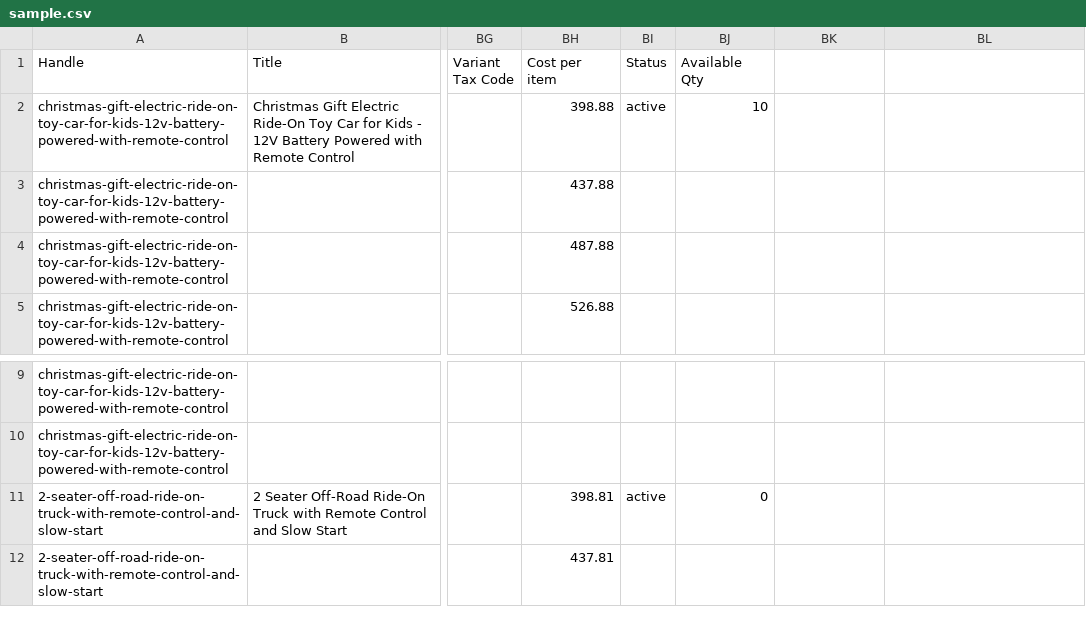
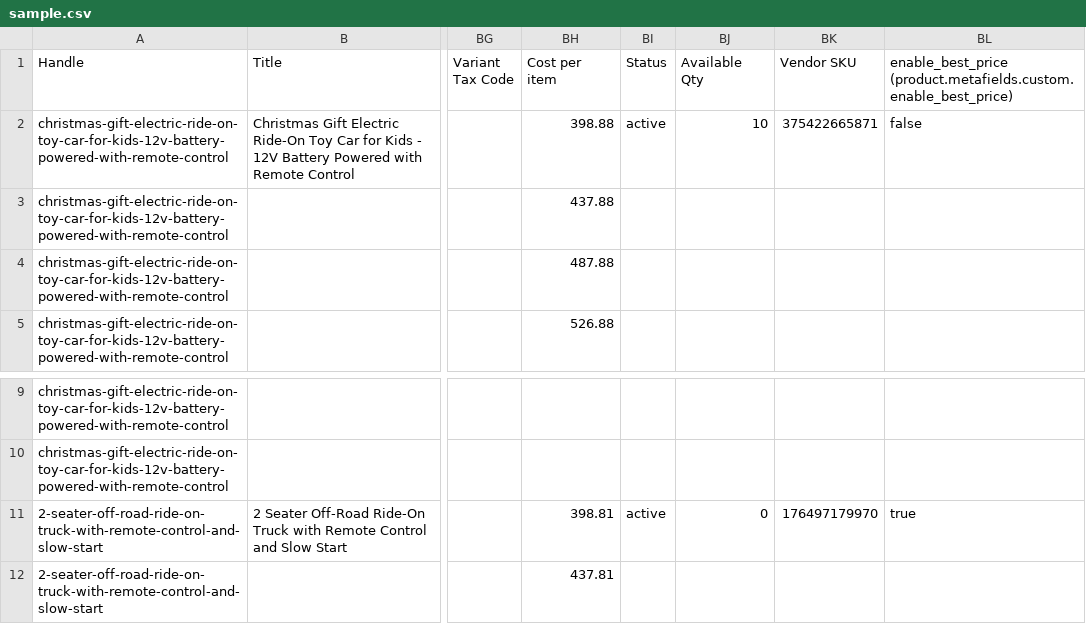
Before and after one commit to HaritsAcheiz/shopifyAPI, a CSV file: data/sample.csv, drawn as a sheet; only a part is shown, gaps mark what is left out; the diff names each change by its address in the sheet, - before the commit and + after, or states it on an @@ line.

Commit message:
added: enable best price metafields

```diff
--- a/data/sample.csv
+++ b/data/sample.csv
-BK1: (empty)
+BK1: Vendor SKU
-BL1: (empty)
+BL1: enable_best_price (product.metafields.custom.enable_best_price)
-BK2 (Vendor SKU): (empty)
+BK2 (Vendor SKU): 375422665871
-BL2: (empty)
+BL2: false
-BK11 (Vendor SKU): (empty)
+BK11 (Vendor SKU): 176497179970
-BL11: (empty)
+BL11: true
```
Also changed, not shown: 2 other files.
